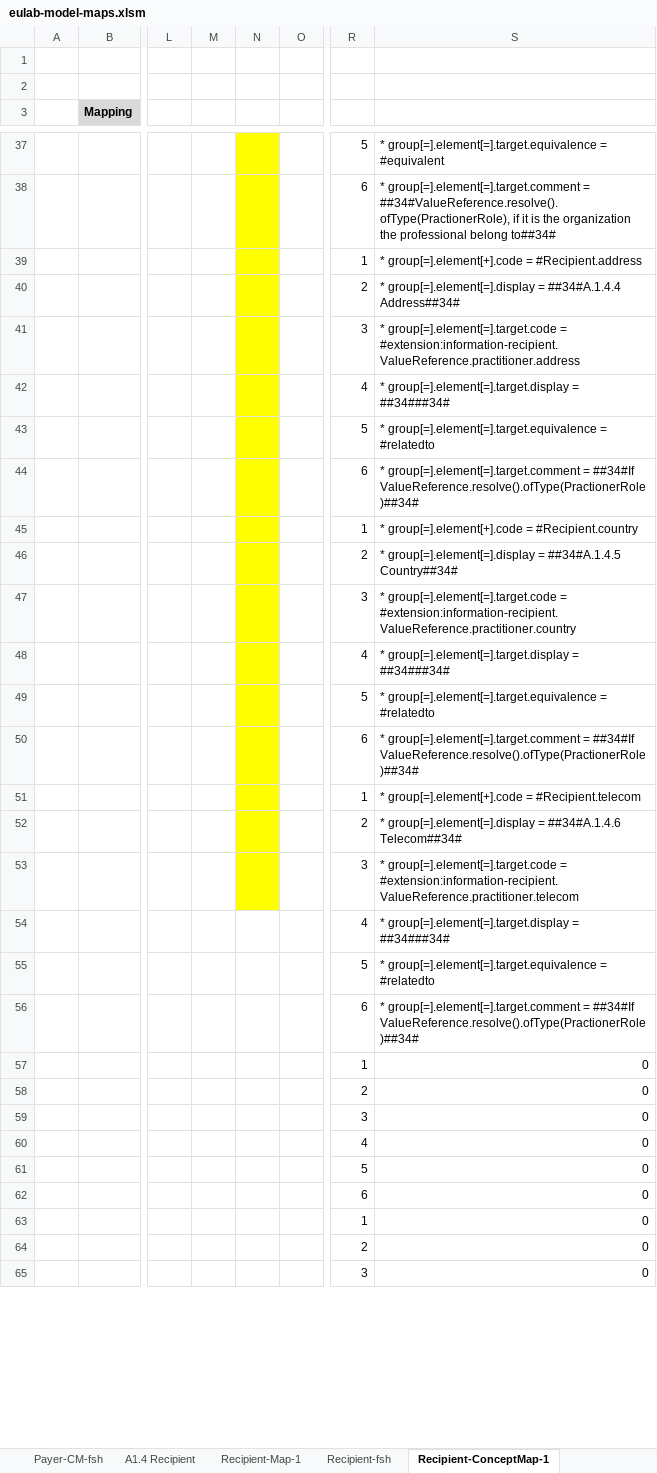
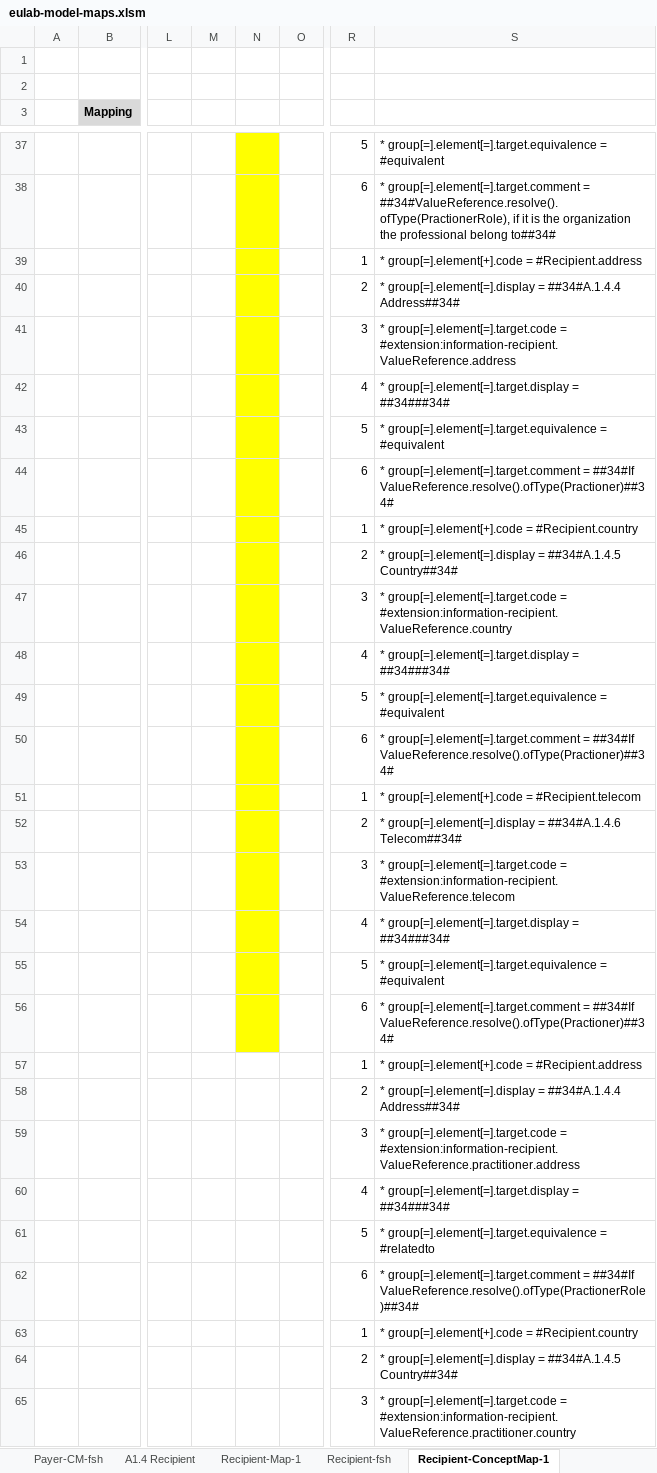
Before and after one commit to hl7-eu/laboratory, an Excel workbook: src-models/eulab-model-maps.xlsm, sheet Recipient-ConceptMap-1, drawn as a sheet; only a part is shown, gaps mark what is left out; values as stored, in another font and other column widths than the file's, no borders; the diff covers the shown part only; the diff names each change by its address in the sheet, - before the commit and + after, or states it on an @@ line.

```diff
--- a/src-models/eulab-model-maps.xlsm (sheet Recipient-ConceptMap-1)
+++ b/src-models/eulab-model-maps.xlsm (sheet Recipient-ConceptMap-1)
-S41: …group[=].element[=].target.code = #extension:information-recipient.ValueReference.practitioner.address
+S41: …group[=].element[=].target.code = #extension:information-recipient.ValueReference.address
-S43: …group[=].element[=].target.equivalence = #relatedto
+S43: …group[=].element[=].target.equivalence = #equivalent
-S44: …= ##34#If ValueReference.resolve().ofType(PractionerRole)##34#
+S44: …= ##34#If ValueReference.resolve().ofType(Practioner)##34#
-S47: …group[=].element[=].target.code = #extension:information-recipient.ValueReference.practitioner.country
+S47: …group[=].element[=].target.code = #extension:information-recipient.ValueReference.country
-S49: …group[=].element[=].target.equivalence = #relatedto
+S49: …group[=].element[=].target.equivalence = #equivalent
-S50: …= ##34#If ValueReference.resolve().ofType(PractionerRole)##34#
+S50: …= ##34#If ValueReference.resolve().ofType(Practioner)##34#
-S53: …group[=].element[=].target.code = #extension:information-recipient.ValueReference.practitioner.telecom
+S53: …group[=].element[=].target.code = #extension:information-recipient.ValueReference.telecom
-N54:N56 fill: none
+N54:N56 fill: #FFFF00
-S55: …group[=].element[=].target.equivalence = #relatedto
+S55: …group[=].element[=].target.equivalence = #equivalent
-S56: …= ##34#If ValueReference.resolve().ofType(PractionerRole)##34#
+S56: …= ##34#If ValueReference.resolve().ofType(Practioner)##34#
-S57: 0
+S57: * group[=].element[+].code = #Recipient.address
-S58: 0
+S58: * group[=].element[=].display = ##34#A.1.4.4 Address##34#
-S59: 0
+S59: * group[=].element[=].target.code = #extension:information-recipient.ValueReference.practitioner.address
-S60: 0
+S60: * group[=].element[=].target.display = ##34###34#
-S61: 0
+S61: * group[=].element[=].target.equivalence = #relatedto
-S62: 0
+S62: * group[=].element[=].target.comment = ##34#If ValueReference.resolve().ofType(PractionerRole)##34#
-S63: 0
+S63: * group[=].element[+].code = #Recipient.country
-S64: 0
+S64: * group[=].element[=].display = ##34#A.1.4.5 Country##34#
-S65: 0
+S65: * group[=].element[=].target.code = #extension:information-recipient.ValueReference.practitioner.country
```
Also changed, not shown: 6 added rows, 3 removed rows and 36 edited cells elsewhere in this sheet, sheet Recipient-CM-fsh, formulas that keep their value, 1 other file.
